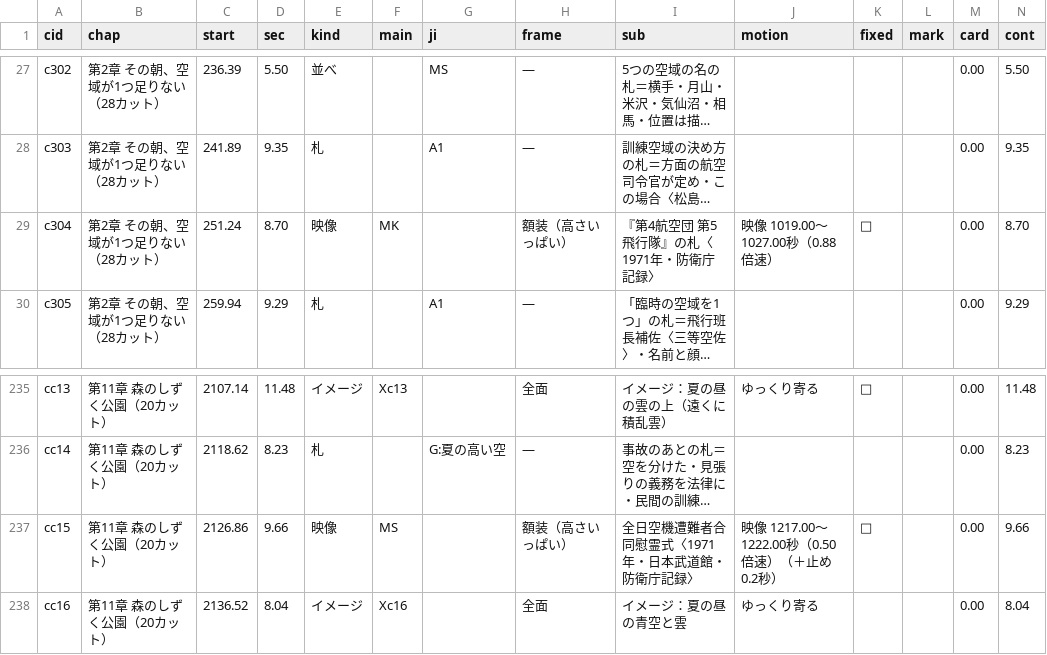
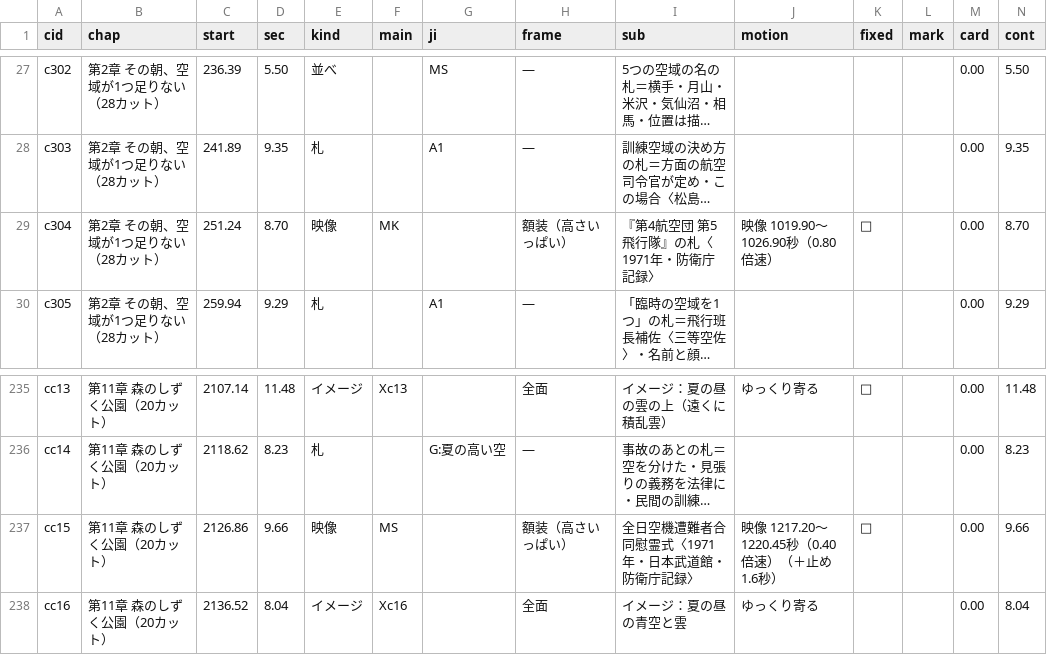
Before and after one commit to torotorotolo/zukai-engine, a TSV file: ref/ep31/eizou_build/list31.tsv, drawn as a sheet; only a part is shown, gaps mark what is left out; long unchanged cells end in …; the diff covers the shown part only; the diff names each change by its address in the sheet, - before the commit and + after, or states it on an @@ line.

```diff
--- a/ref/ep31/eizou_build/list31.tsv
+++ b/ref/ep31/eizou_build/list31.tsv
-J29 (motion): 映像 1019.00〜1027.00秒（0.88倍速）
+J29 (motion): 映像 1019.90〜1026.90秒（0.80倍速）
-J237 (motion): 映像 1217.00〜1222.00秒（0.50倍速）（＋止め 0.2秒）
+J237 (motion): 映像 1217.20〜1220.45秒（0.40倍速）（＋止め 1.6秒）
```
Also changed, not shown: 11 edited cells elsewhere in this file, 35 other files.
